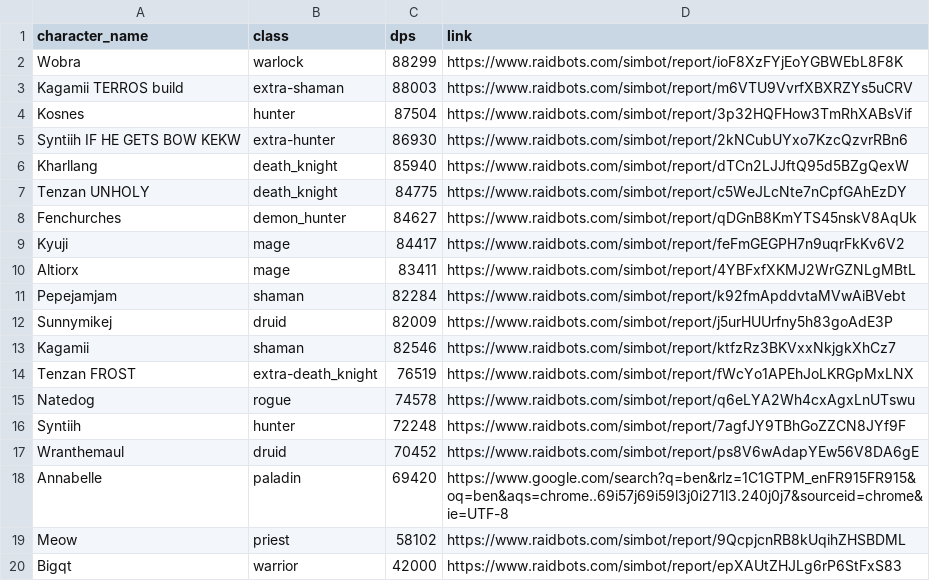
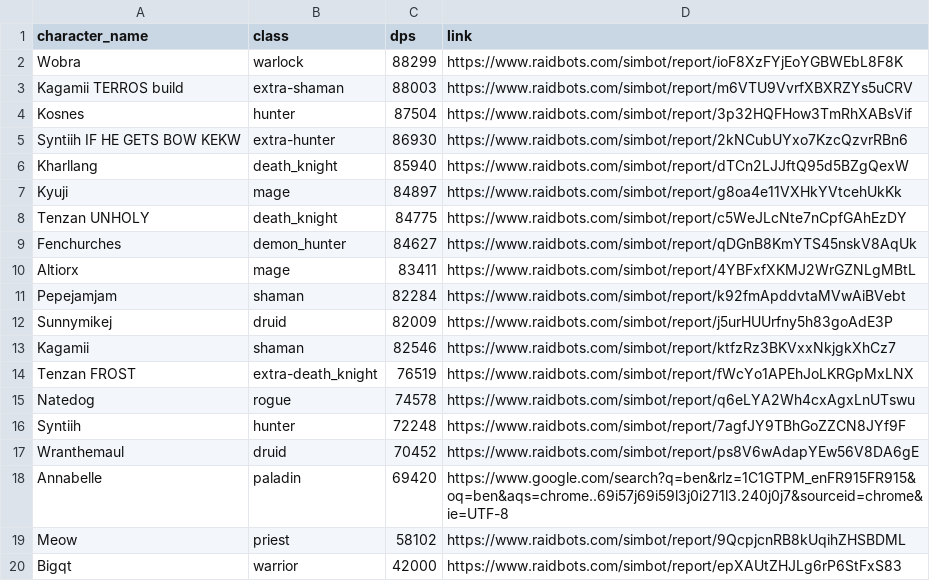
Before and after one commit to KyujiQG/BaboonsSimsRanks, a CSV file: file.csv, drawn as a sheet.

```diff
--- a/file.csv
+++ b/file.csv
@@ -6,5 +6,5 @@ Syntiih IF HE GETS BOW KEKW,extra-hunter,86930,https://www.raidbots.com/simbot/r
 Kharllang,death_knight,85940,https://www.raidbots.com/simbot/report/dTCn2LJJftQ95d5BZgQexW
+Kyuji,mage,84897,https://www.raidbots.com/simbot/report/g8oa4e11VXHkYVtcehUkKk
 Tenzan UNHOLY,death_knight,84775,https://www.raidbots.com/simbot/report/c5WeJLcNte7nCpfGAhEzDY
 Fenchurches,demon_hunter,84627,https://www.raidbots.com/simbot/report/qDGnB8KmYTS45nskV8AqUk
-Kyuji,mage,84417,https://www.raidbots.com/simbot/report/feFmGEGPH7n9uqrFkKv6V2
 Altiorx,mage,83411,https://www.raidbots.com/simbot/report/4YBFxfXKMJ2WrGZNLgMBtL
```
Also changed, not shown: 1 other file.
